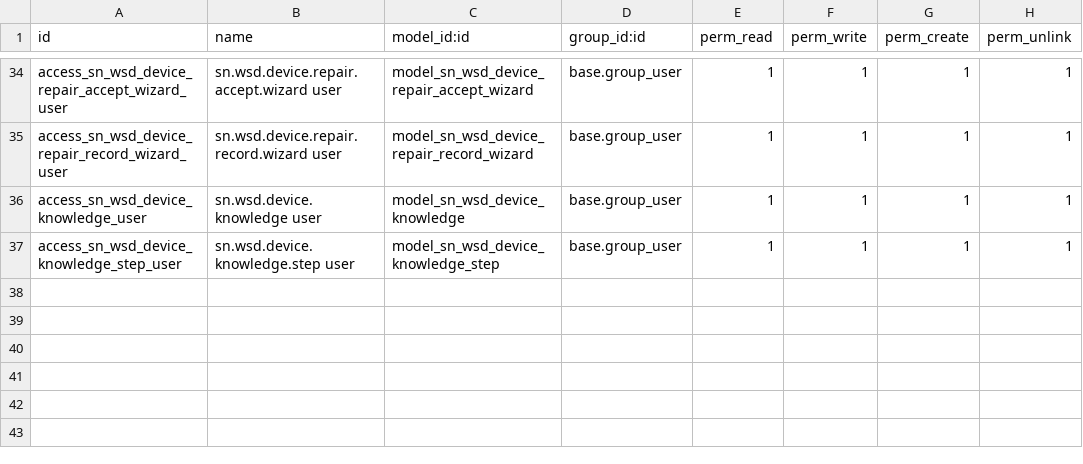
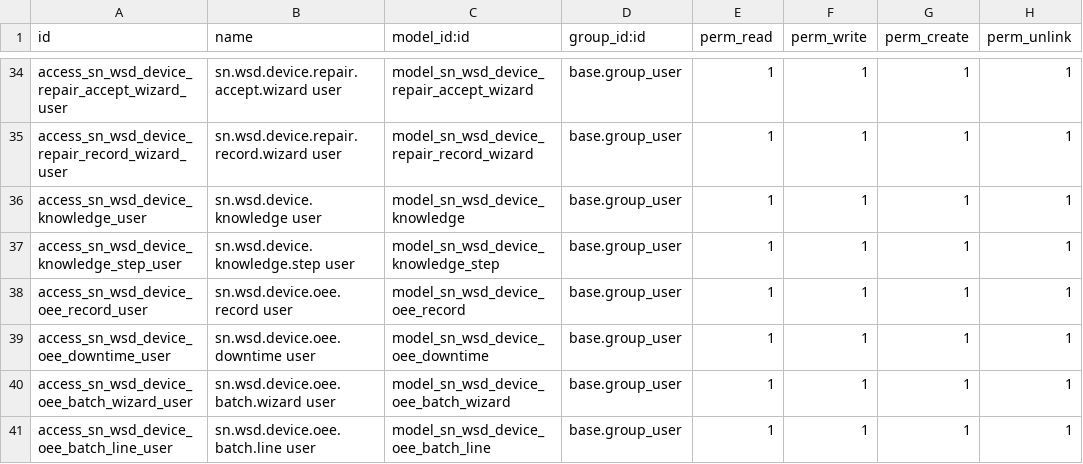
Before and after one commit to SNCIC/wsd, a CSV file: sn_wsd_device/security/ir.model.access.csv, drawn as a sheet; only a part is shown, gaps mark what is left out.

Commit message:
feat(device): 设备OEE——OEE录入与自动计算、已录记录可编辑重算、批量录入数据、OEE报表看板
- OEE录入：设备/日期/班次选择，计划工时/停机(可按原因明细)/产量/合格品/设计产能录入，【计算OEE】校验并出结果(A/P/Q/OEE)，结果字段实时联动
- 已录记录全部可编辑：草稿随意保存，已计算记录修改后保持已计算并自动重算，非法修改(合格品>实际产量等)在已计算状态拦截
- 批量录入数据向导：按月预填每日行(截至今日)，行内实时OEE预览，同设备/班次/日期自动替换，留空跳过
- OEE报表客户端动作：KPI卡片/趋势线图(85%世界级参考线)/水平分布环图/设备对比条形图/雷达图/排名表，支持7/30/90天与设备筛选
- 表单趋势widget(7/30天切换)、多公司ir.rule、OEE序列、zh_CN翻译约90条

```diff
--- a/sn_wsd_device/security/ir.model.access.csv
+++ b/sn_wsd_device/security/ir.model.access.csv
@@ -37 +37,5 @@ access_sn_wsd_device_knowledge_user,sn.wsd.device.knowledge user,model_sn_wsd_de
 access_sn_wsd_device_knowledge_step_user,sn.wsd.device.knowledge.step user,model_sn_wsd_device_knowledge_step,base.group_user,1,1,1,1
+access_sn_wsd_device_oee_record_user,sn.wsd.device.oee.record user,model_sn_wsd_device_oee_record,base.group_user,1,1,1,1
+access_sn_wsd_device_oee_downtime_user,sn.wsd.device.oee.downtime user,model_sn_wsd_device_oee_downtime,base.group_user,1,1,1,1
+access_sn_wsd_device_oee_batch_wizard_user,sn.wsd.device.oee.batch.wizard user,model_sn_wsd_device_oee_batch_wizard,base.group_user,1,1,1,1
+access_sn_wsd_device_oee_batch_line_user,sn.wsd.device.oee.batch.line user,model_sn_wsd_device_oee_batch_line,base.group_user,1,1,1,1
```
Also changed, not shown: 15 other files.
